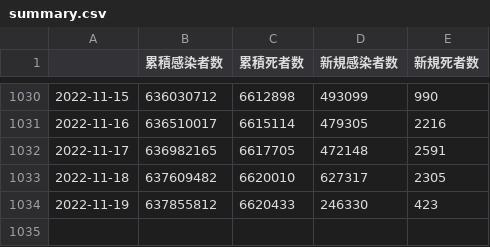
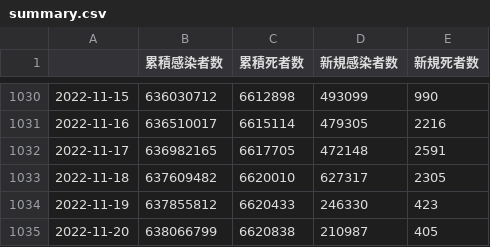
Before and after one commit to AnnaNishino/data-studio, a CSV file: data/summary.csv, drawn as a sheet; only a part is shown, gaps mark what is left out.

```diff
--- a/data/summary.csv
+++ b/data/summary.csv
@@ -1034 +1034,2 @@
 2022-11-19,637855812,6620433,246330,423
+2022-11-20,638066799,6620838,210987,405
```
Also changed, not shown: data/daily_card.csv, data/deaths.csv, 5 other files.
